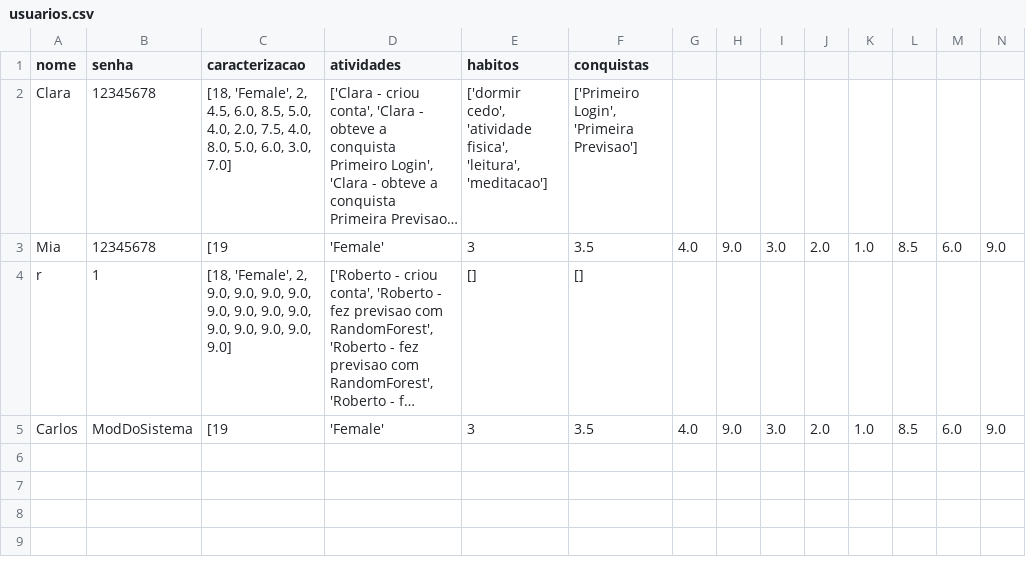
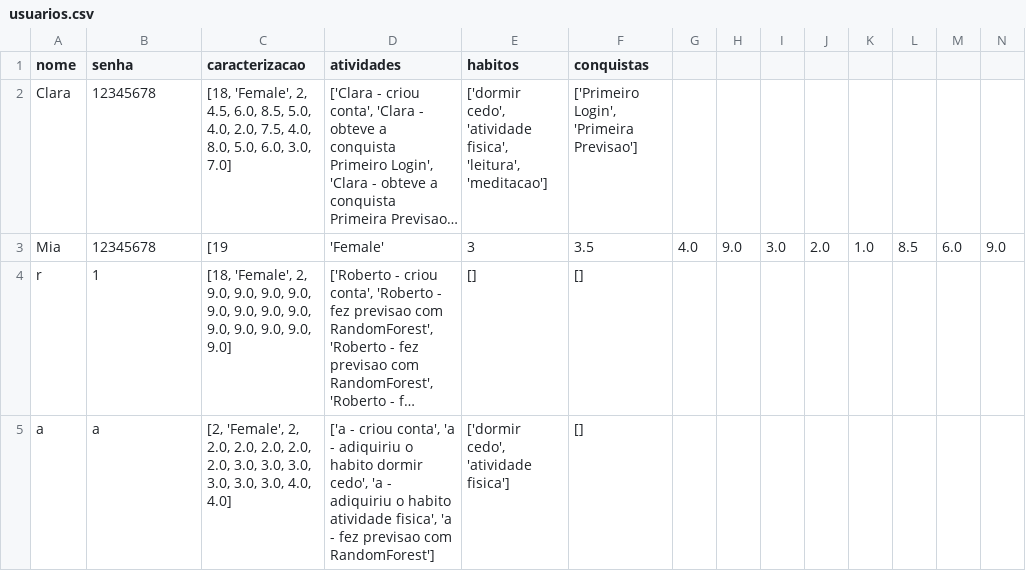
Before and after one commit to Ana-Diogenes/Sinapse, a CSV file: usuarios.csv, drawn as a sheet; only a part is shown; long unchanged cells end in …; removed rows and columns are numbered as before the commit, all else as after; rows hold the shown columns only; the diff names each change by its address in the sheet, - before the commit and + after, or states it on an @@ line.

Commit message:
criando conta

```diff
--- a/usuarios.csv
+++ b/usuarios.csv
-row 5: Carlos | ModDoSistema | [19 | 'Female' | 3 | 3.5 | 4.0 | 9.0 | 3.0 | 2.0 | 1.0 | 8.5 | 6.0 | 9.0
+row 5: a | a | [2, 'Female', 2, 2.0, 2.0, 2.0, 2.0, 2.0, 3.0, 3.0, 3.0, 3.0, 3.0, 3.0, 4.0, 4.0] | ['a - criou conta', 'a - adiquiriu o habito dormir cedo', 'a - adiquiriu o habito atividade fisica', 'a - fez previsao com RandomForest'] | ['dormir cedo', 'atividade fisica'] | []
```
Also changed, not shown: 1 other file.
